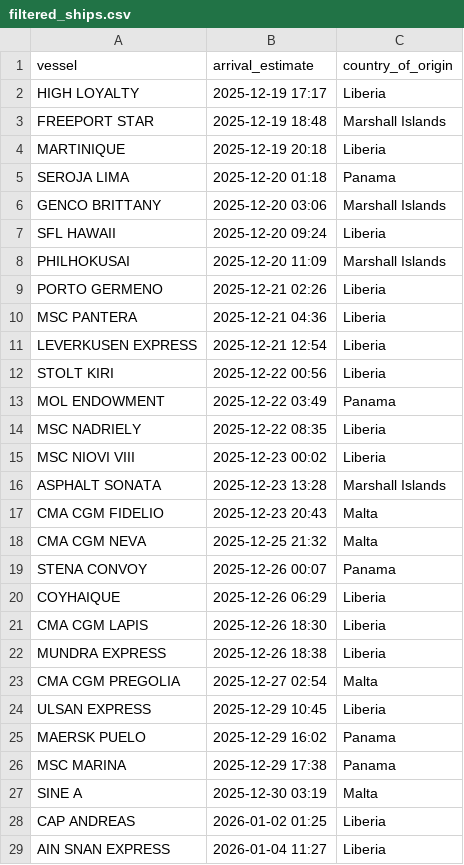
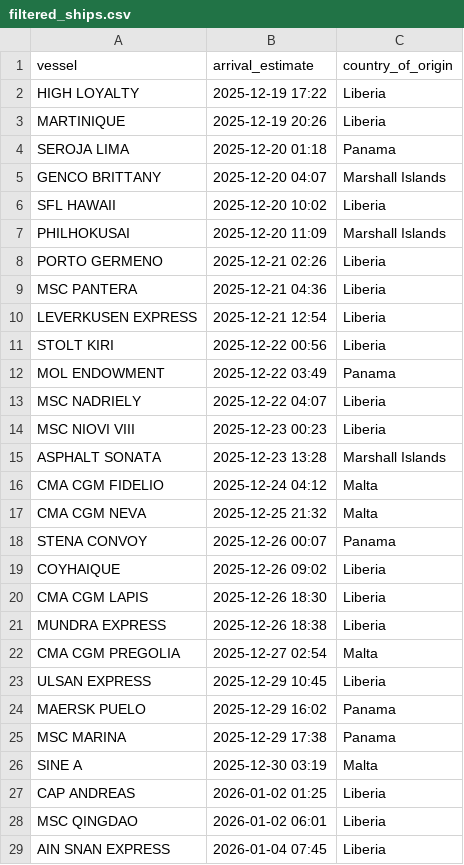
Before and after one commit to natalierjonas/FOC_NYC, a CSV file: filtered_ships.csv, drawn as a sheet.

```diff
--- a/filtered_ships.csv
+++ b/filtered_ships.csv
@@ -1,8 +1,7 @@
 vessel,arrival_estimate,country_of_origin
-HIGH LOYALTY,2025-12-19 17:17,Liberia
-FREEPORT STAR,2025-12-19 18:48,Marshall Islands
-MARTINIQUE,2025-12-19 20:18,Liberia
+HIGH LOYALTY,2025-12-19 17:22,Liberia
+MARTINIQUE,2025-12-19 20:26,Liberia
 SEROJA LIMA,2025-12-20 01:18,Panama
-GENCO BRITTANY,2025-12-20 03:06,Marshall Islands
-SFL HAWAII,2025-12-20 09:24,Liberia
+GENCO BRITTANY,2025-12-20 04:07,Marshall Islands
+SFL HAWAII,2025-12-20 10:02,Liberia
 PHILHOKUSAI,2025-12-20 11:09,Marshall Islands
@@ -13,9 +12,9 @@ STOLT KIRI,2025-12-22 00:56,Liberia
 MOL ENDOWMENT,2025-12-22 03:49,Panama
-MSC NADRIELY,2025-12-22 08:35,Liberia
-MSC NIOVI VIII,2025-12-23 00:02,Liberia
+MSC NADRIELY,2025-12-22 04:07,Liberia
+MSC NIOVI VIII,2025-12-23 00:23,Liberia
 ASPHALT SONATA,2025-12-23 13:28,Marshall Islands
-CMA CGM FIDELIO,2025-12-23 20:43,Malta
+CMA CGM FIDELIO,2025-12-24 04:12,Malta
 CMA CGM NEVA,2025-12-25 21:32,Malta
 STENA CONVOY,2025-12-26 00:07,Panama
-COYHAIQUE,2025-12-26 06:29,Liberia
+COYHAIQUE,2025-12-26 09:02,Liberia
 CMA CGM LAPIS,2025-12-26 18:30,Liberia
@@ -28,2 +27,3 @@ SINE A,2025-12-30 03:19,Malta
 CAP ANDREAS,2026-01-02 01:25,Liberia
-AIN SNAN EXPRESS,2026-01-04 11:27,Liberia
+MSC QINGDAO,2026-01-02 06:01,Liberia
+AIN SNAN EXPRESS,2026-01-04 07:45,Liberia
```
Also changed, not shown: ships_estimates_fixed.csv.
